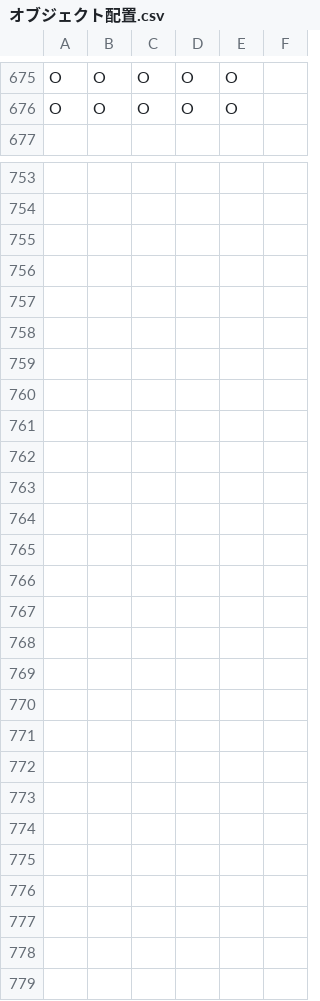
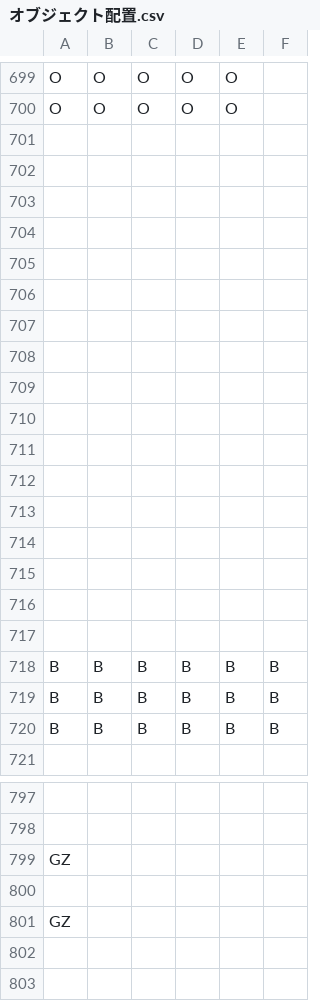
Before and after one commit to nakajima123456789/-break_accelerator, a CSV file: ブレイクアクセラレータR/ES Game Library/Content/オブジェクト配置.csv, drawn as a sheet; only a part is shown, gaps mark what is left out; the shorter side is filled out with more unchanged rows; the diff covers the shown part only; the diff names each change by its address in the sheet, - before the commit and + after, or states it on an @@ line.

```diff
--- a/ブレイクアクセラレータR/ES Game Library/Content/オブジェクト配置.csv
+++ b/ブレイクアクセラレータR/ES Game Library/Content/オブジェクト配置.csv
+row 701: (empty)
+row 702: (empty)
+row 703: (empty)
+row 704: (empty)
+row 705: (empty)
+row 706: (empty)
+row 707: (empty)
+row 708: (empty)
+row 709: (empty)
+row 710: (empty)
+row 711: (empty)
+row 712: (empty)
+row 713: (empty)
+row 714: (empty)
+row 715: (empty)
+row 716: (empty)
+row 717: (empty)
+row 718: B | B | B | B | B | B
+row 719: B | B | B | B | B | B
+row 720: B | B | B | B | B | B
+row 799: GZ
+row 800: (empty)
+row 801: GZ
```
Also changed, not shown: 144 added rows elsewhere in this file, 1 other file.
